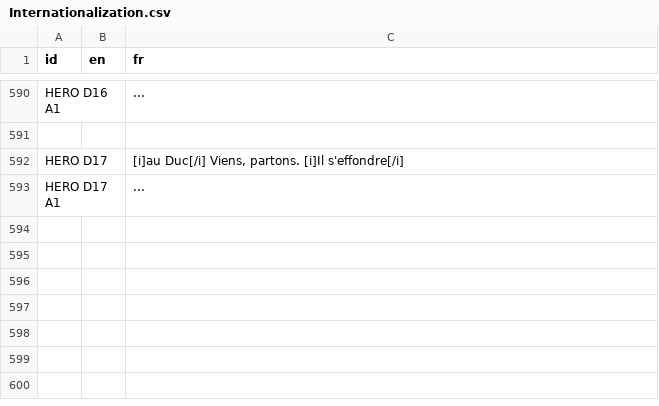
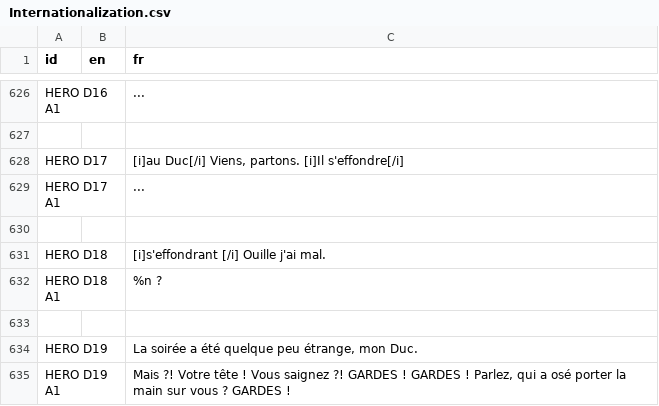
Before and after one commit to DualWielding/1GAM-November, a CSV file: Game/GeneralData/Internationalization.csv, drawn as a sheet; only a part is shown, gaps mark what is left out; the diff covers the shown part only; the diff names each change by its address in the sheet, - before the commit and + after, or states it on an @@ line.

```diff
--- a/Game/GeneralData/Internationalization.csv
+++ b/Game/GeneralData/Internationalization.csv
+row 630: (empty)
+row 631: HERO D18 |  | [i]s'effondrant [/i] Ouille j'ai mal.
+row 632: HERO D18 A1 |  | %n ?
+row 633: (empty)
+row 634: HERO D19 |  | La soirée a été quelque peu étrange, mon Duc.
+row 635: HERO D19 A1 |  | Mais ?! Votre tête ! Vous saignez ?! GARDES ! GARDES ! Parlez, qui a osé porter la main sur vous ? GARDES !
```
Also changed, not shown: 36 added rows elsewhere in this file, 3 other files.
